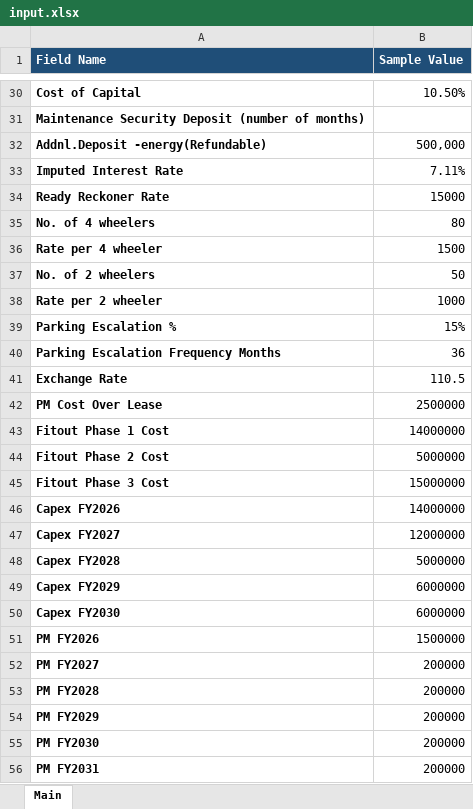
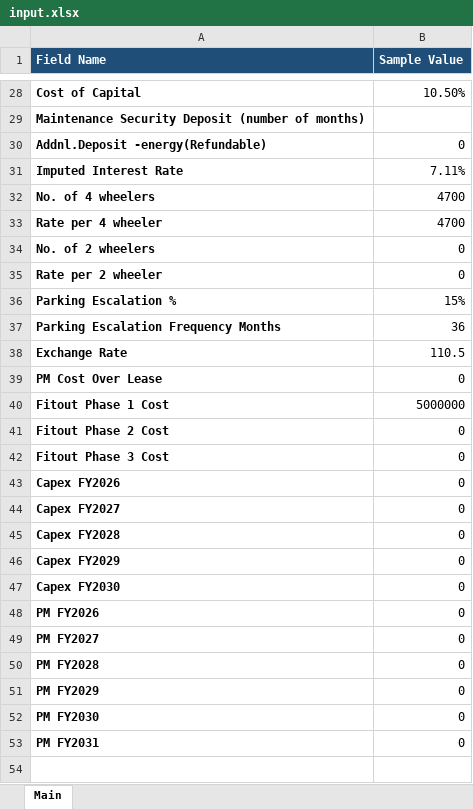
Before and after one commit to NarendraReddy077/rental-automation, an Excel workbook: artifacts/input.xlsx, sheet Main, drawn as a sheet; only a part is shown, gaps mark what is left out; values as stored, in another font and other column widths than the file's, no borders; removed rows and columns are numbered as before the commit, all else as after; the diff covers the shown part only; the diff names each change by its address in the sheet, - before the commit and + after, or states it on an @@ line.

```diff
--- a/artifacts/input.xlsx (sheet Main)
+++ b/artifacts/input.xlsx (sheet Main)
-B30 (Sample Value): 500,000
+B30 (Sample Value): 0
-row 34: Ready Reckoner Rate | 15000
-B32 (Sample Value): 80
+B32 (Sample Value): 4700
-B33 (Sample Value): 1500
+B33 (Sample Value): 4700
-B34 (Sample Value): 50
+B34 (Sample Value): 0
-B35 (Sample Value): 1000
+B35 (Sample Value): 0
-B39 (Sample Value): 2500000
+B39 (Sample Value): 0
-B40 (Sample Value): 14000000
+B40 (Sample Value): 5000000
-B41 (Sample Value): 5000000
+B41 (Sample Value): 0
-B42 (Sample Value): 15000000
+B42 (Sample Value): 0
-B43 (Sample Value): 14000000
+B43 (Sample Value): 0
-B44 (Sample Value): 12000000
+B44 (Sample Value): 0
-B45 (Sample Value): 5000000
+B45 (Sample Value): 0
-B46:B47 (Sample Value): 6000000
+B46:B47 (Sample Value): 0
-B48 (Sample Value): 1500000
+B48 (Sample Value): 0
-B49:B53 (Sample Value): 200000
+B49:B53 (Sample Value): 0
```
Also changed, not shown: 3 added rows, 5 removed rows and 13 edited cells elsewhere in this sheet, 3 other files.
